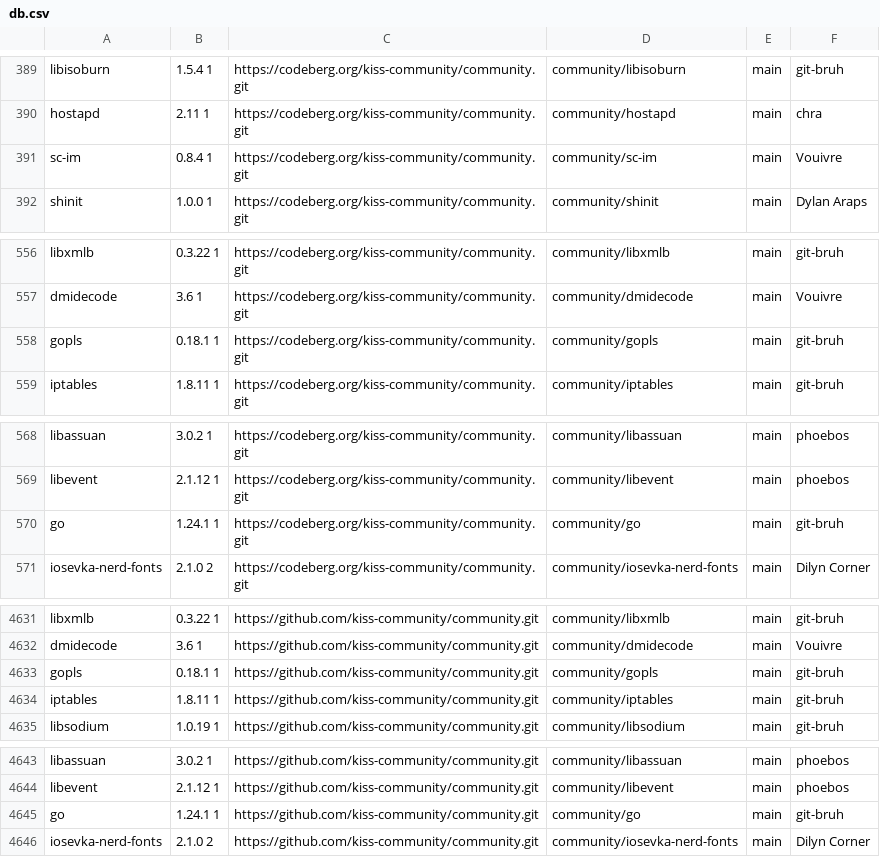
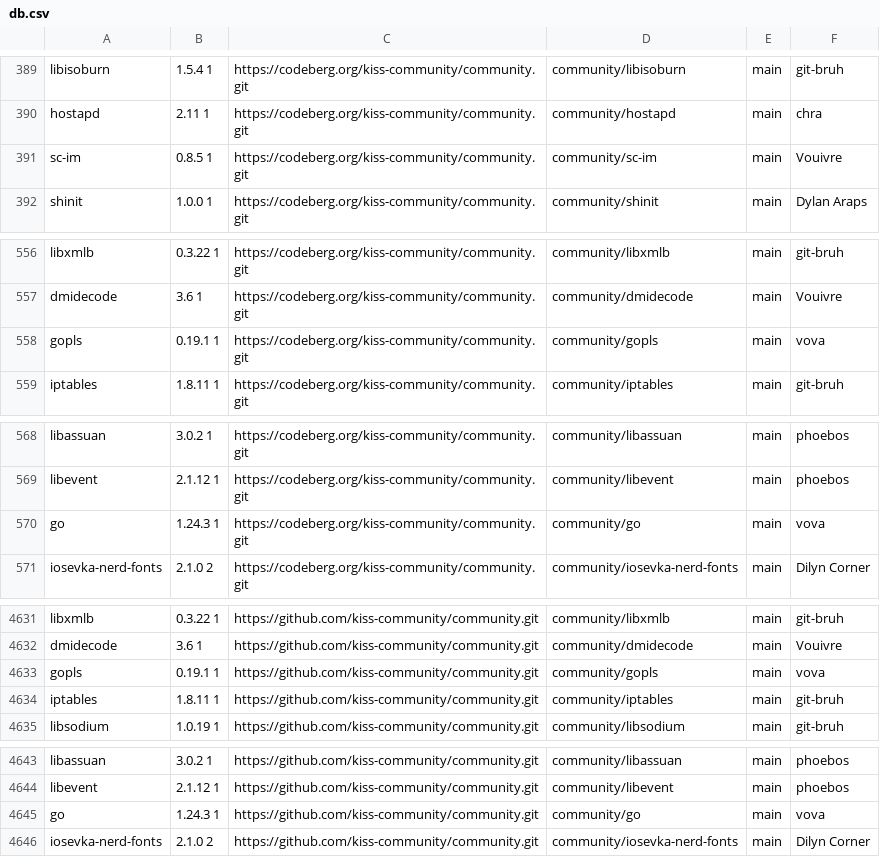
Before and after one commit to aabacchus/kiss-find, a CSV file: db.csv, drawn as a sheet; only a part is shown, gaps mark what is left out; the diff covers the shown part only.

```diff
--- a/db.csv
+++ b/db.csv
@@ -390,3 +390,3 @@ libisoburn,1.5.4 1,https://codeberg.org/kiss-community/community.git,community/l
 hostapd,2.11 1,https://codeberg.org/kiss-community/community.git,community/hostapd,main,"chra"
-sc-im,0.8.4 1,https://codeberg.org/kiss-community/community.git,community/sc-im,main,"Vouivre"
+sc-im,0.8.5 1,https://codeberg.org/kiss-community/community.git,community/sc-im,main,"Vouivre"
 shinit,1.0.0 1,https://codeberg.org/kiss-community/community.git,community/shinit,main,"Dylan Araps"
@@ -557,3 +557,3 @@ libxmlb,0.3.22 1,https://codeberg.org/kiss-community/community.git,community/lib
 dmidecode,3.6 1,https://codeberg.org/kiss-community/community.git,community/dmidecode,main,"Vouivre"
-gopls,0.18.1 1,https://codeberg.org/kiss-community/community.git,community/gopls,main,"git-bruh"
+gopls,0.19.1 1,https://codeberg.org/kiss-community/community.git,community/gopls,main,"vova"
 iptables,1.8.11 1,https://codeberg.org/kiss-community/community.git,community/iptables,main,"git-bruh"
@@ -569,3 +569,3 @@ libassuan,3.0.2 1,https://codeberg.org/kiss-community/community.git,community/li
 libevent,2.1.12 1,https://codeberg.org/kiss-community/community.git,community/libevent,main,"phoebos"
-go,1.24.1 1,https://codeberg.org/kiss-community/community.git,community/go,main,"git-bruh"
+go,1.24.3 1,https://codeberg.org/kiss-community/community.git,community/go,main,"vova"
 iosevka-nerd-fonts,2.1.0 2,https://codeberg.org/kiss-community/community.git,community/iosevka-nerd-fonts,main,"Dilyn Corner"
@@ -4632,3 +4632,3 @@ libxmlb,0.3.22 1,https://github.com/kiss-community/community.git,community/libxm
 dmidecode,3.6 1,https://github.com/kiss-community/community.git,community/dmidecode,main,"Vouivre"
-gopls,0.18.1 1,https://github.com/kiss-community/community.git,community/gopls,main,"git-bruh"
+gopls,0.19.1 1,https://github.com/kiss-community/community.git,community/gopls,main,"vova"
 iptables,1.8.11 1,https://github.com/kiss-community/community.git,community/iptables,main,"git-bruh"
@@ -4644,3 +4644,3 @@ libassuan,3.0.2 1,https://github.com/kiss-community/community.git,community/liba
 libevent,2.1.12 1,https://github.com/kiss-community/community.git,community/libevent,main,"phoebos"
-go,1.24.1 1,https://github.com/kiss-community/community.git,community/go,main,"git-bruh"
+go,1.24.3 1,https://github.com/kiss-community/community.git,community/go,main,"vova"
 iosevka-nerd-fonts,2.1.0 2,https://github.com/kiss-community/community.git,community/iosevka-nerd-fonts,main,"Dilyn Corner"
```
Also changed, not shown: 3 edited cells elsewhere in this file.
